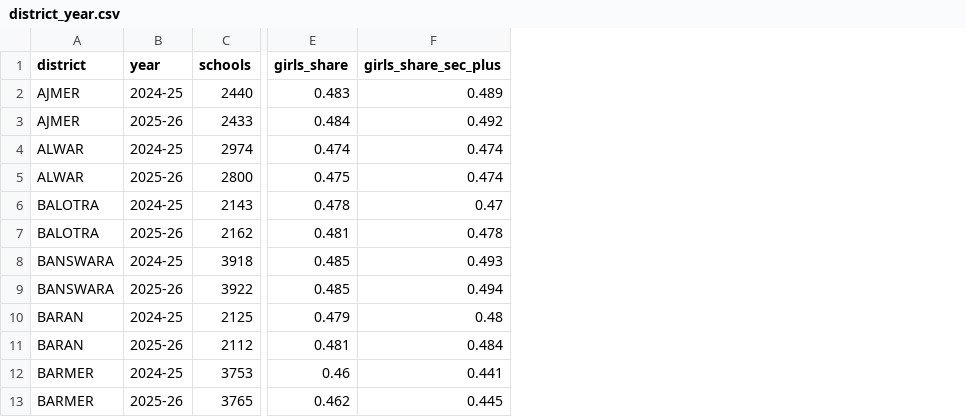
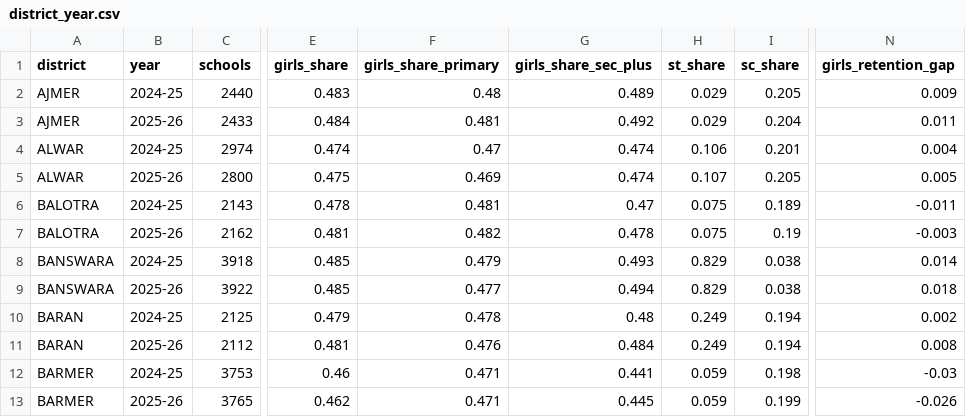
Before and after one commit to adi13apr/Rajasthan-Udise-Insights, a CSV file: data/processed/district_year.csv, drawn as a sheet; only a part is shown, gaps mark what is left out; the diff names each change by its address in the sheet, - before the commit and + after, or states it on an @@ line.

Commit message:
Validate against official UDISE+ totals; retention gap metric; state-wide QA log

```diff
--- a/data/processed/district_year.csv
+++ b/data/processed/district_year.csv
+column F (girls_share_primary), rows 2-13: 0.48 | 0.481 | 0.47 | 0.469 | 0.481 | 0.482 | 0.479 | 0.477 | 0.478 | 0.476 | 0.471 | 0.471
+column H (st_share), rows 2-13: 0.029 | 0.029 | 0.106 | 0.107 | 0.075 | 0.075 | 0.829 | 0.829 | 0.249 | 0.249 | 0.059 | 0.059
+column I (sc_share), rows 2-13: 0.205 | 0.204 | 0.201 | 0.205 | 0.189 | 0.19 | 0.038 | 0.038 | 0.194 | 0.194 | 0.198 | 0.199
+column N (girls_retention_gap), rows 2-13: 0.009 | 0.011 | 0.004 | 0.005 | -0.011 | -0.003 | 0.014 | 0.018 | 0.002 | 0.008 | -0.03 | -0.026
```
Also changed, not shown: 6 other files.
